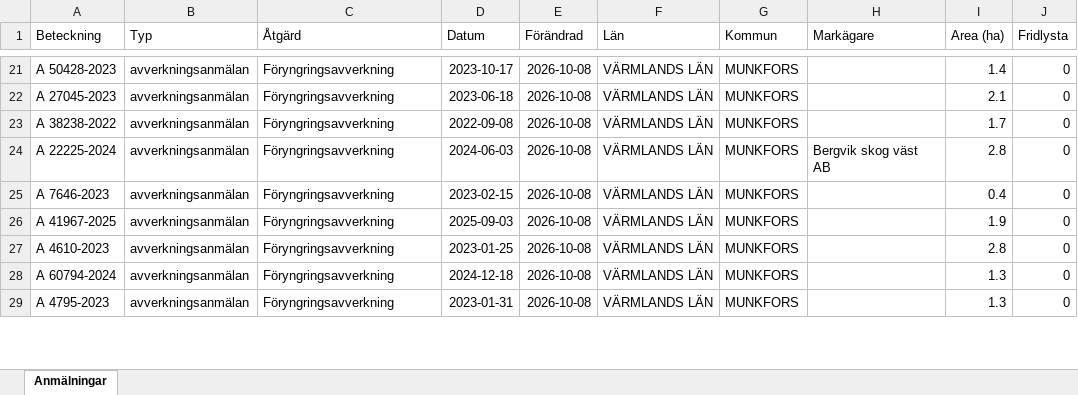
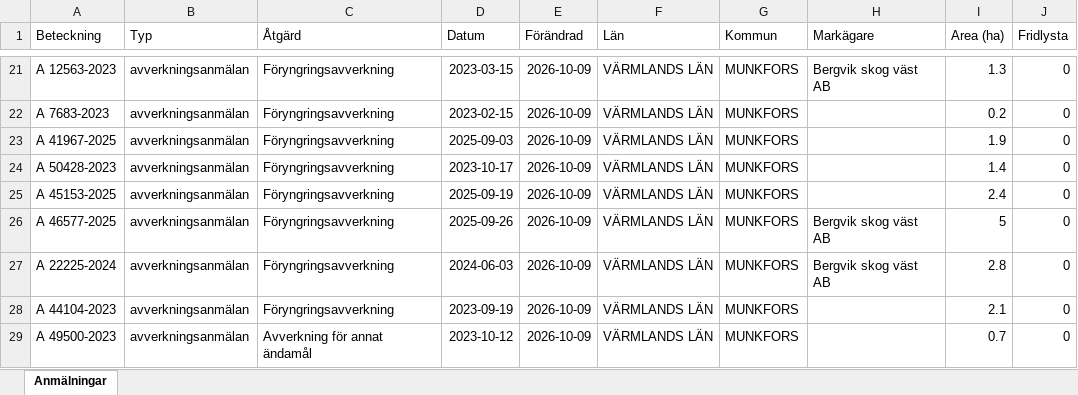
Before and after one commit to klasma/Logging_1762, an Excel workbook: Översikt MUNKFORS.xlsx, sheet Anmälningar, drawn as a sheet; only a part is shown, gaps mark what is left out; values as stored, in another font and other column widths than the file's, no borders; the diff covers the shown part only; the diff names each change by its address in the sheet, - before the commit and + after, or states it on an @@ line.

```diff
--- a/Översikt MUNKFORS.xlsx (sheet Anmälningar)
+++ b/Översikt MUNKFORS.xlsx (sheet Anmälningar)
-A21 (Beteckning): A 50428-2023
+A21 (Beteckning): A 12563-2023
-D21 (Datum): 2023-10-17
+D21 (Datum): 2023-03-15
-E21:E29 (Förändrad): 2026-10-08
+E21:E29 (Förändrad): 2026-10-09
-H21 (Markägare): (empty)
+H21 (Markägare): Bergvik skog väst AB
-I21 (Area (ha)): 1.4
+I21 (Area (ha)): 1.3
-A22 (Beteckning): A 27045-2023
+A22 (Beteckning): A 7683-2023
-D22 (Datum): 2023-06-18
+D22 (Datum): 2023-02-15
-I22 (Area (ha)): 2.1
+I22 (Area (ha)): 0.2
-A23 (Beteckning): A 38238-2022
+A23 (Beteckning): A 41967-2025
-D23 (Datum): 2022-09-08
+D23 (Datum): 2025-09-03
-I23 (Area (ha)): 1.7
+I23 (Area (ha)): 1.9
-A24 (Beteckning): A 22225-2024
+A24 (Beteckning): A 50428-2023
-D24 (Datum): 2024-06-03
+D24 (Datum): 2023-10-17
-H24 (Markägare): Bergvik skog väst AB
+H24 (Markägare): (empty)
-I24 (Area (ha)): 2.8
+I24 (Area (ha)): 1.4
-A25 (Beteckning): A 7646-2023
+A25 (Beteckning): A 45153-2025
-D25 (Datum): 2023-02-15
+D25 (Datum): 2025-09-19
-I25 (Area (ha)): 0.4
+I25 (Area (ha)): 2.4
-A26 (Beteckning): A 41967-2025
+A26 (Beteckning): A 46577-2025
-D26 (Datum): 2025-09-03
+D26 (Datum): 2025-09-26
-H26:H27 (Markägare): (empty)
+H26:H27 (Markägare): Bergvik skog väst AB
-I26 (Area (ha)): 1.9
+I26 (Area (ha)): 5
-A27 (Beteckning): A 4610-2023
+A27 (Beteckning): A 22225-2024
-D27 (Datum): 2023-01-25
+D27 (Datum): 2024-06-03
-A28 (Beteckning): A 60794-2024
+A28 (Beteckning): A 44104-2023
-D28 (Datum): 2024-12-18
+D28 (Datum): 2023-09-19
-I28 (Area (ha)): 1.3
+I28 (Area (ha)): 2.1
-A29 (Beteckning): A 4795-2023
+A29 (Beteckning): A 49500-2023
-C29 (Åtgärd): Föryngringsavverkning
+C29 (Åtgärd): Avverkning för annat ändamål
-D29 (Datum): 2023-01-31
+D29 (Datum): 2023-10-12
-I29 (Area (ha)): 1.3
+I29 (Area (ha)): 0.7
```
Also changed, not shown: 345 edited cells elsewhere in this sheet, artfynd/A 34758-2026 artfynd.xlsx, artfynd/A 44111-2023 artfynd.xlsx, 19 other files.
